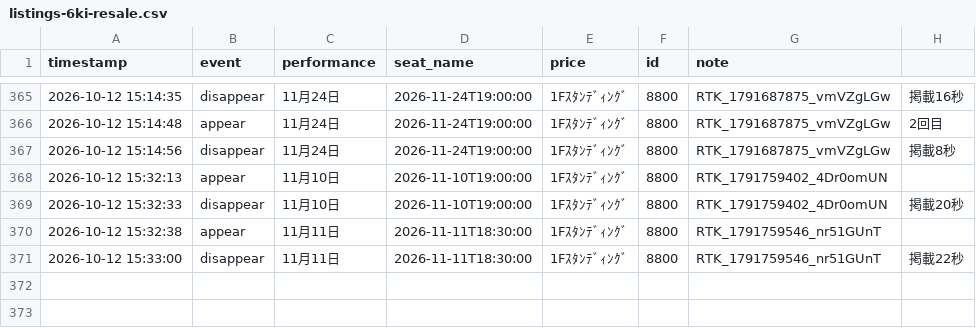
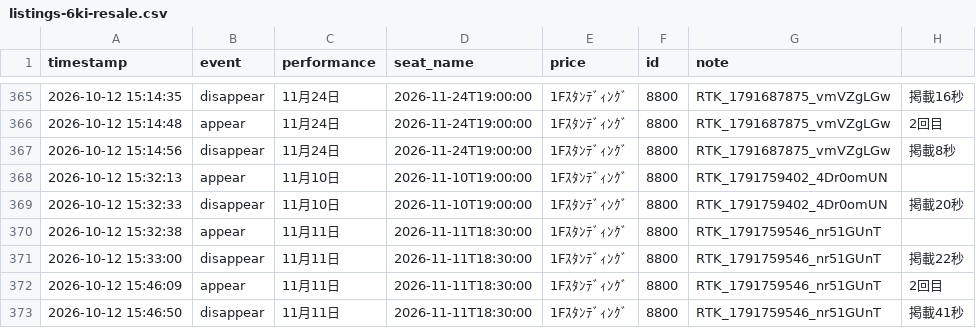
Before and after one commit to dragonballgokou-rose-boop/cursor, a CSV file: ticket-monitor/listings-6ki-resale.csv, drawn as a sheet; only a part is shown, gaps mark what is left out; the diff names each change by its address in the sheet, - before the commit and + after, or states it on an @@ line.

Commit message:
chore: update listings log

```diff
--- a/ticket-monitor/listings-6ki-resale.csv
+++ b/ticket-monitor/listings-6ki-resale.csv
+row 372: 2026-10-12 15:46:09 | appear | 11月11日 | 2026-11-11T18:30:00 | 1Fｽﾀﾝﾃﾞｨﾝｸﾞ | 8800 | RTK_1791759546_nr51GUnT | 2回目
+row 373: 2026-10-12 15:46:50 | disappear | 11月11日 | 2026-11-11T18:30:00 | 1Fｽﾀﾝﾃﾞｨﾝｸﾞ | 8800 | RTK_1791759546_nr51GUnT | 掲載41秒
```
